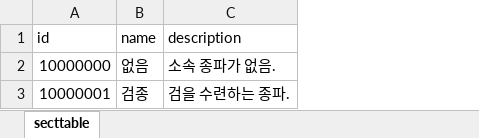
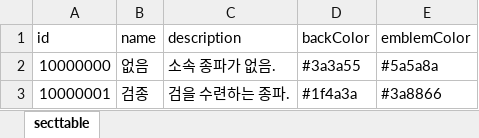
Before and after one commit to ddukbaek2/talesofcultivation, an Excel workbook: xlsx/secttable.xlsx, sheet secttable, drawn as a sheet; values as stored, in another font and other column widths than the file's, no borders; the diff names each change by its address in the sheet, - before the commit and + after, or states it on an @@ line.

```diff
--- a/xlsx/secttable.xlsx (sheet secttable)
+++ b/xlsx/secttable.xlsx (sheet secttable)
+column D (backColor), rows 2-3: #3a3a55 | #1f4a3a
+column E (emblemColor), rows 2-3: #5a5a8a | #3a8866
```
Also changed, not shown: 15 other files.
